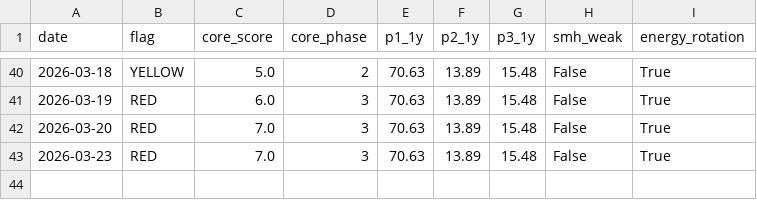
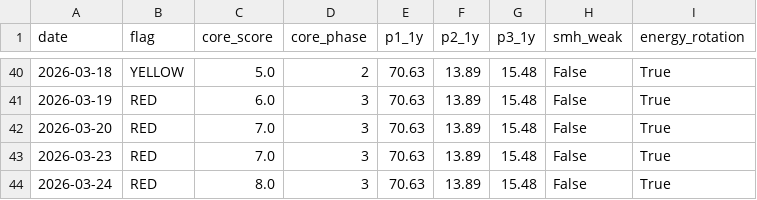
Before and after one commit to calinardeleanu88/macro-risk-monitor-ca, a CSV file: risk_log.csv, drawn as a sheet; only a part is shown, gaps mark what is left out; the diff names each change by its address in the sheet, - before the commit and + after, or states it on an @@ line.

```diff
--- a/risk_log.csv
+++ b/risk_log.csv
+row 44: 2026-03-24 | RED | 8.0 | 3 | 70.63 | 13.89 | 15.48 | False | True
```
Also changed, not shown: 2 other files.
